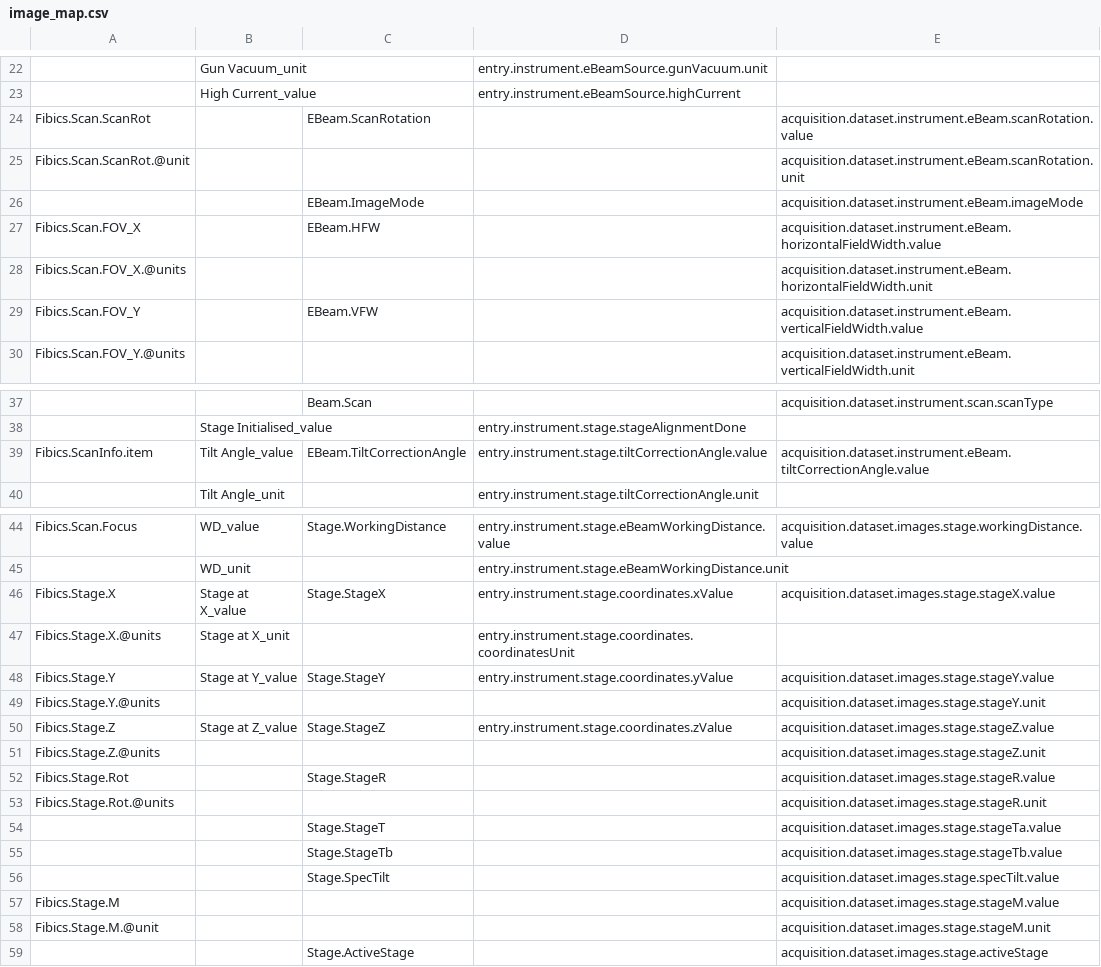
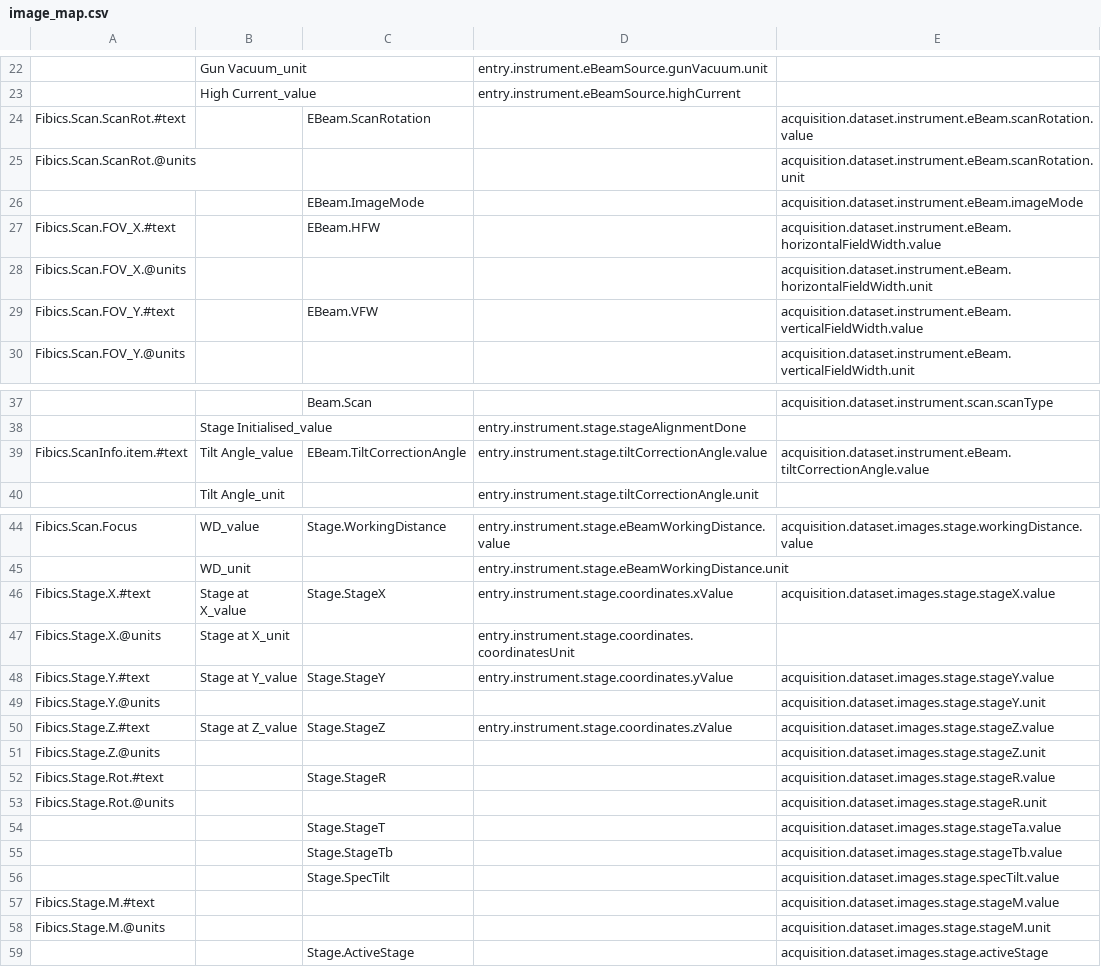
Before and after one commit to kit-data-manager/tomo_mapper, a CSV file: src/resources/maps/image_map.csv, drawn as a sheet; only a part is shown, gaps mark what is left out; the diff names each change by its address in the sheet, - before the commit and + after, or states it on an @@ line.

Commit message:
Making mapping util a bit more robust for unexpected and unusual input Updating image map

```diff
--- a/src/resources/maps/image_map.csv
+++ b/src/resources/maps/image_map.csv
-A24: Fibics.Scan.ScanRot
+A24: Fibics.Scan.ScanRot.#text
-A25: Fibics.Scan.ScanRot.@unit
+A25: Fibics.Scan.ScanRot.@units
-A27: Fibics.Scan.FOV_X
+A27: Fibics.Scan.FOV_X.#text
-A29: Fibics.Scan.FOV_Y
+A29: Fibics.Scan.FOV_Y.#text
-A39: Fibics.ScanInfo.item
+A39: Fibics.ScanInfo.item.#text
-A46: Fibics.Stage.X
+A46: Fibics.Stage.X.#text
-A48: Fibics.Stage.Y
+A48: Fibics.Stage.Y.#text
-A50: Fibics.Stage.Z
+A50: Fibics.Stage.Z.#text
-A52: Fibics.Stage.Rot
+A52: Fibics.Stage.Rot.#text
-A57: Fibics.Stage.M
+A57: Fibics.Stage.M.#text
-A58: Fibics.Stage.M.@unit
+A58: Fibics.Stage.M.@units
```
Also changed, not shown: 1 other file.
